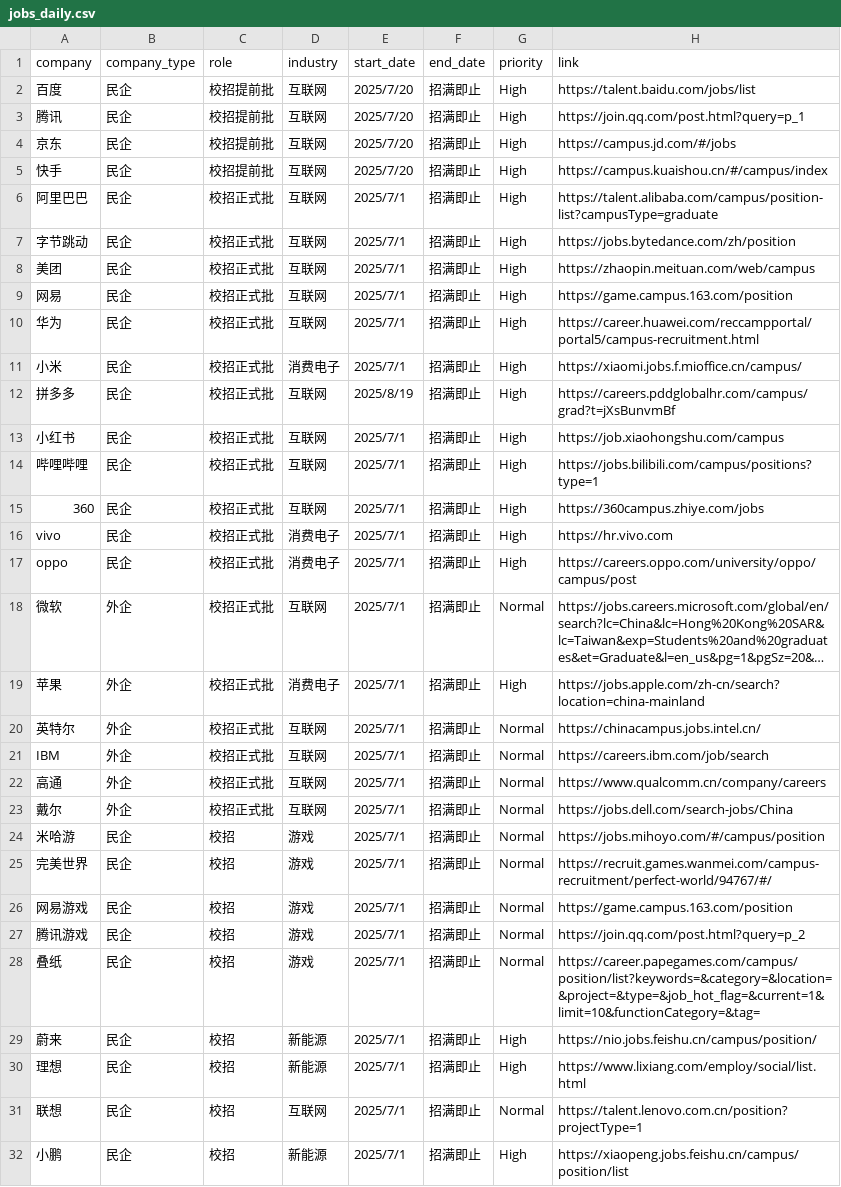
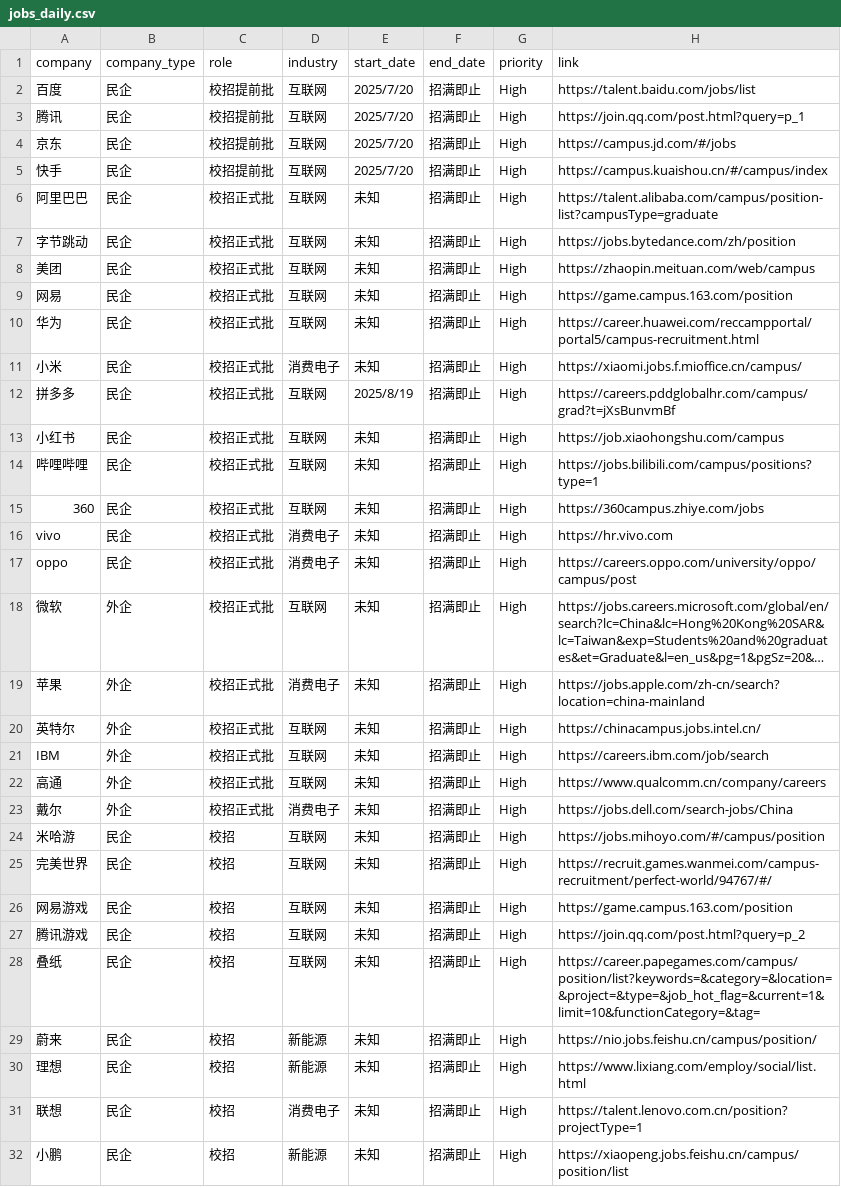
Before and after one commit to renlin414/job-scraper-dashboard, a CSV file: jobs_daily.csv, drawn as a sheet; only a part is shown; long unchanged cells end in …; the diff covers the shown part only; the diff names each change by its address in the sheet, - before the commit and + after, or states it on an @@ line.

```diff
--- a/jobs_daily.csv
+++ b/jobs_daily.csv
-E6:E11 (start_date): 2025/7/1
+E6:E11 (start_date): 未知
-E13:E32 (start_date): 2025/7/1
+E13:E32 (start_date): 未知
-G18 (priority): Normal
+G18 (priority): High
-G20:G28 (priority): Normal
+G20:G28 (priority): High
-D23 (industry): 互联网
+D23 (industry): 消费电子
-D24:D28 (industry): 游戏
+D24:D28 (industry): 互联网
-D31 (industry): 互联网
+D31 (industry): 消费电子
-G31 (priority): Normal
+G31 (priority): High
```
Also changed, not shown: 48 edited cells elsewhere in this file.
